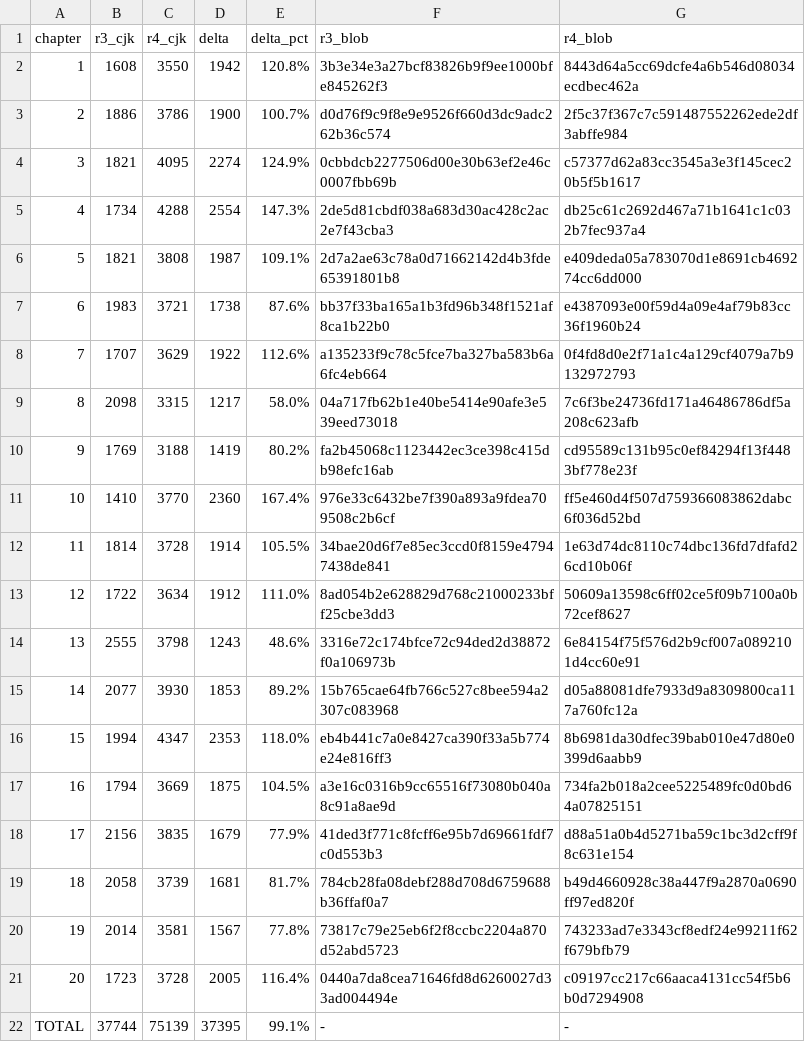
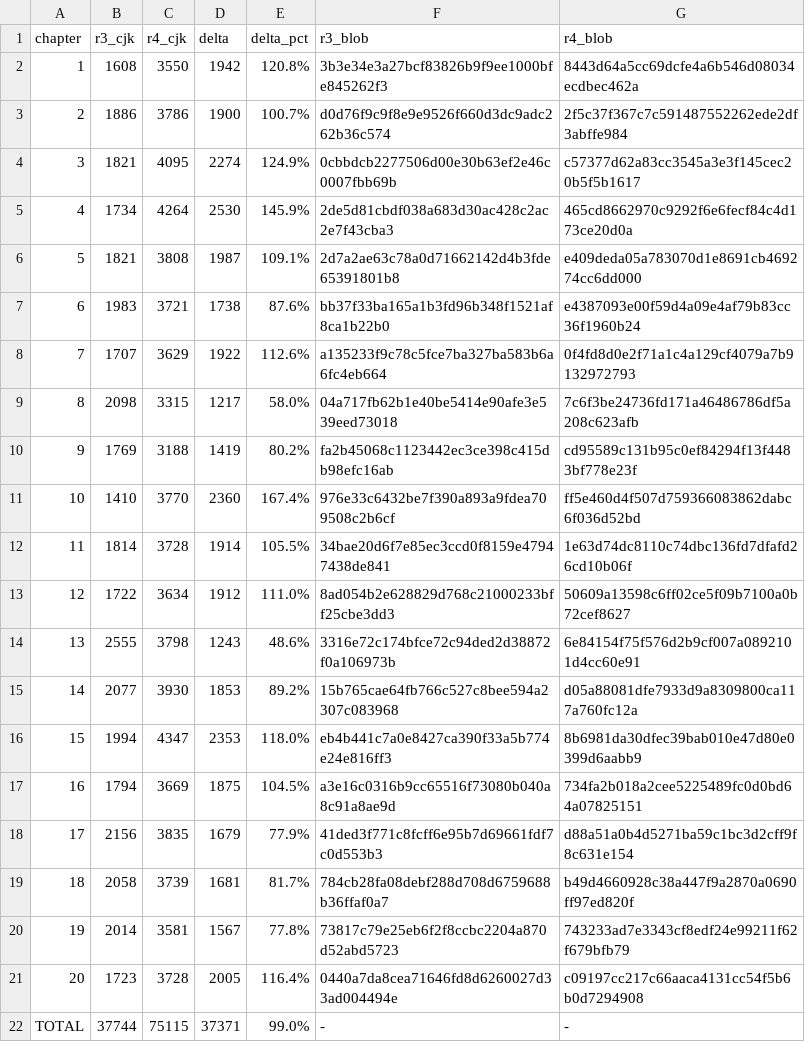
Before and after one commit to LYL-Z/the-memory-reading-notes, a TSV file: editorial/volume07/deepseek-r4/chapter-hanzi-before-after.tsv, drawn as a sheet.

Commit message:
Volume VII R4: sync editorial ledgers after removing the game-time-limit device
- chapter-hanzi-before-after.tsv regenerated from git objects: 004 4288 -> 4264, total 75,115 (+99.0%)
- 00-r4-plan-and-rulings.md / 20-chapter-scene-map.md: 004 engine now the self-imposed 50-minute schedule
- cross-volume-continuity.md: age clock entry records that the chapter uses no anti-addiction device at all
- independent-final-verdict.md: 004 PASS reason updated
- literary-revision-log.md: 004 before/after now quotes the real new text, plus the author's ruling as provenance

```diff
--- a/editorial/volume07/deepseek-r4/chapter-hanzi-before-after.tsv
+++ b/editorial/volume07/deepseek-r4/chapter-hanzi-before-after.tsv
@@ -4,3 +4,3 @@ chapter	r3_cjk	r4_cjk	delta	delta_pct	r3_blob	r4_blob
 3	1821	4095	2274	124.9%	0cbbdcb2277506d00e30b63ef2e46c0007fbb69b	c57377d62a83cc3545a3e3f145cec20b5f5b1617
-4	1734	4288	2554	147.3%	2de5d81cbdf038a683d30ac428c2ac2e7f43cba3	db25c61c2692d467a71b1641c1c032b7fec937a4
+4	1734	4264	2530	145.9%	2de5d81cbdf038a683d30ac428c2ac2e7f43cba3	465cd8662970c9292f6e6fecf84c4d173ce20d0a
 5	1821	3808	1987	109.1%	2d7a2ae63c78a0d71662142d4b3fde65391801b8	e409deda05a783070d1e8691cb469274cc6dd000
@@ -21,2 +21,2 @@ chapter	r3_cjk	r4_cjk	delta	delta_pct	r3_blob	r4_blob
 20	1723	3728	2005	116.4%	0440a7da8cea71646fd8d6260027d33ad004494e	c09197cc217c66aaca4131cc54f5b6b0d7294908
-TOTAL	37744	75139	37395	99.1%	-	-
+TOTAL	37744	75115	37371	99.0%	-	-
```
Also changed, not shown: 5 other files.
